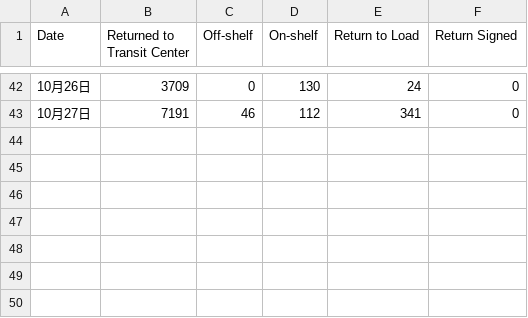
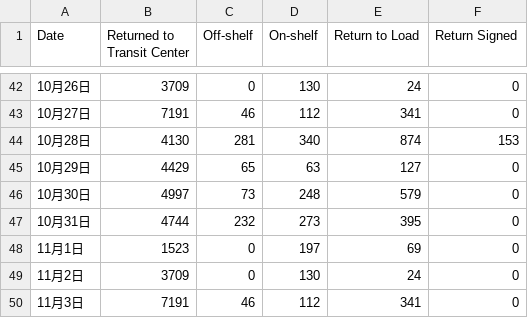
Before and after one commit to peijin0405/gofo-return-op-dashboard, a CSV file: data.csv, drawn as a sheet; only a part is shown, gaps mark what is left out.

Commit message:
Add new data entries for late October and early November

```diff
--- a/data.csv
+++ b/data.csv
@@ -43 +43,8 @@ Date,Returned to Transit Center,Off-shelf,On-shelf,Return to Load,Return Signed
 10月27日,7191,46,112,341,0
+10月28日,4130,281,340,874,153
+10月29日,4429,65,63,127,0
+10月30日,4997,73,248,579,0
+10月31日,4744,232,273,395,0
+11月1日,1523,0,197,69,0
+11月2日,3709,0,130,24,0
+11月3日,7191,46,112,341,0
```
